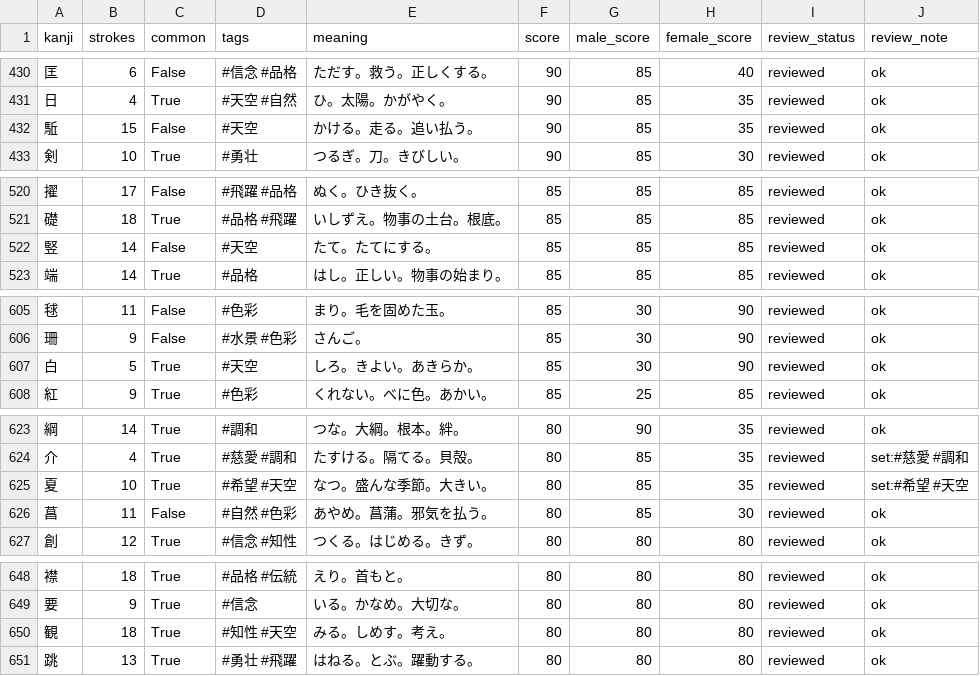
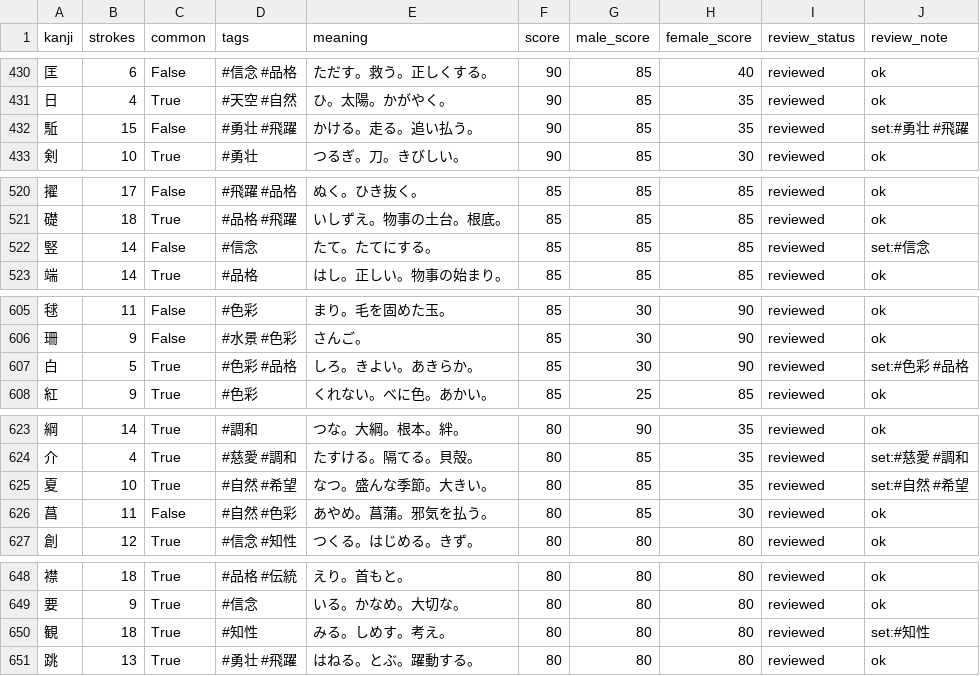
Before and after one commit to impel-f/meimay, a CSV file: KANJI_TAG_REVIEW_SAFE.csv, drawn as a sheet; only a part is shown, gaps mark what is left out; the diff covers the shown part only.

Commit message:
Adjust tag mismatches from manual review

```diff
--- a/KANJI_TAG_REVIEW_SAFE.csv
+++ b/KANJI_TAG_REVIEW_SAFE.csv
@@ -431,3 +431,3 @@
 日,4,True,#天空 #自然,ひ。太陽。かがやく。,90,85,35,reviewed,ok
-駈,15,False,#天空,かける。走る。追い払う。,90,85,35,reviewed,ok
+駈,15,False,#勇壮 #飛躍,かける。走る。追い払う。,90,85,35,reviewed,set:#勇壮 #飛躍
 剣,10,True,#勇壮,つるぎ。刀。きびしい。,90,85,30,reviewed,ok
@@ -521,3 +521,3 @@
 礎,18,True,#品格 #飛躍,いしずえ。物事の土台。根底。,85,85,85,reviewed,ok
-竪,14,False,#天空,たて。たてにする。,85,85,85,reviewed,ok
+竪,14,False,#信念,たて。たてにする。,85,85,85,reviewed,set:#信念
 端,14,True,#品格,はし。正しい。物事の始まり。,85,85,85,reviewed,ok
@@ -606,3 +606,3 @@
 珊,9,False,#水景 #色彩,さんご。,85,30,90,reviewed,ok
-白,5,True,#天空,しろ。きよい。あきらか。,85,30,90,reviewed,ok
+白,5,True,#色彩 #品格,しろ。きよい。あきらか。,85,30,90,reviewed,set:#色彩 #品格
 紅,9,True,#色彩,くれない。べに色。あかい。,85,25,85,reviewed,ok
@@ -624,3 +624,3 @@
 介,4,True,#慈愛 #調和,たすける。隔てる。貝殻。,80,85,35,reviewed,set:#慈愛 #調和
-夏,10,True,#希望 #天空,なつ。盛んな季節。大きい。,80,85,35,reviewed,set:#希望 #天空
+夏,10,True,#自然 #希望,なつ。盛んな季節。大きい。,80,85,35,reviewed,set:#自然 #希望
 菖,11,False,#自然 #色彩,あやめ。菖蒲。邪気を払う。,80,85,30,reviewed,ok
@@ -649,3 +649,3 @@
 要,9,True,#信念,いる。かなめ。大切な。,80,80,80,reviewed,ok
-観,18,True,#知性 #天空,みる。しめす。考え。,80,80,80,reviewed,ok
+観,18,True,#知性,みる。しめす。考え。,80,80,80,reviewed,set:#知性
 跳,13,True,#勇壮 #飛躍,はねる。とぶ。躍動する。,80,80,80,reviewed,ok
```
Also changed, not shown: 40 edited cells elsewhere in this file, 2 other files.
